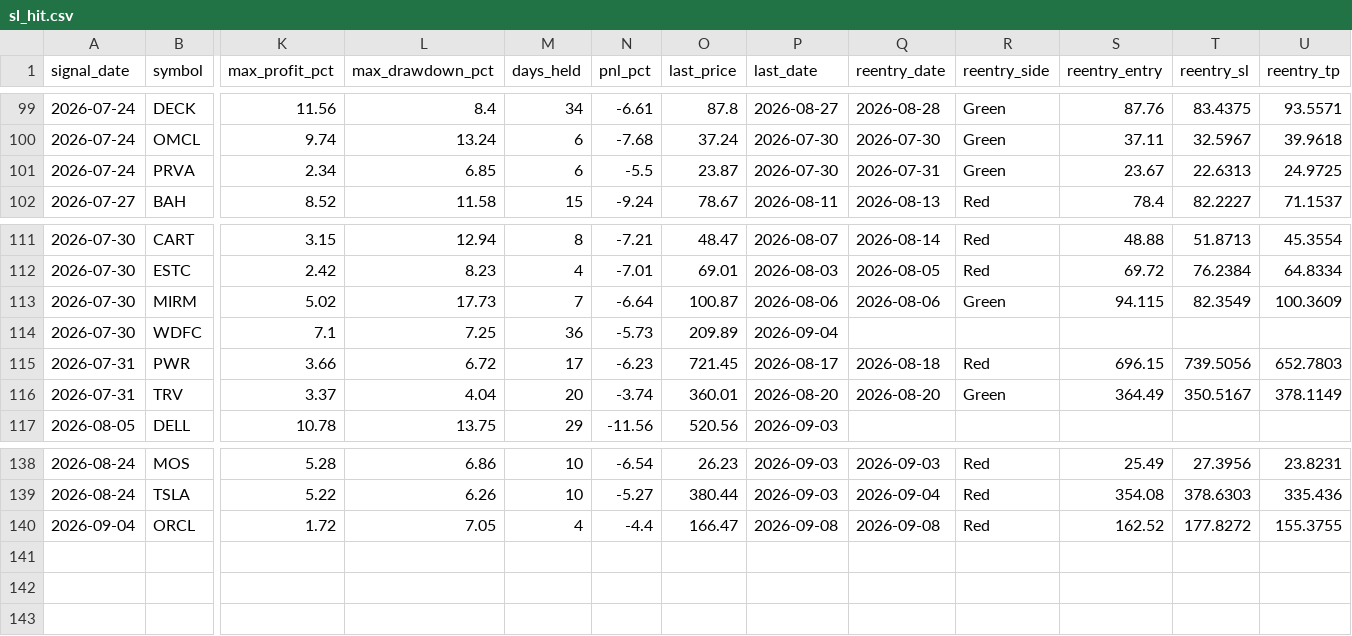
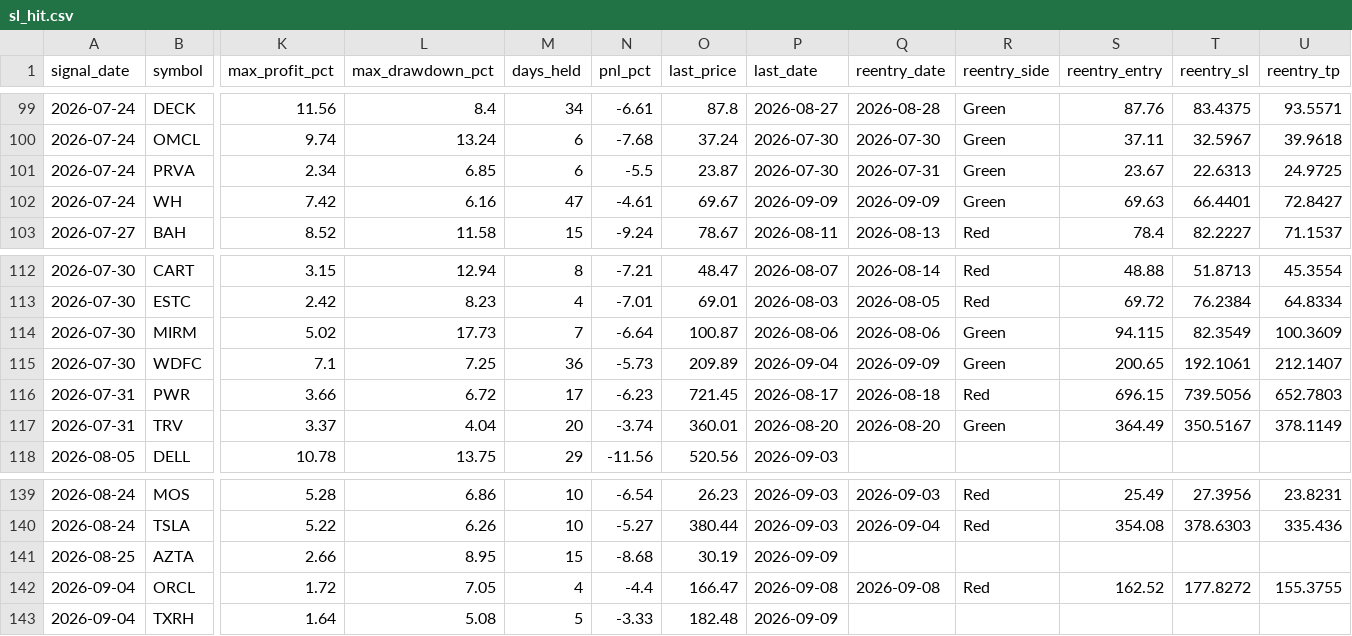
Before and after one commit to faizjio7011-code/checking-trade-signals, a CSV file: report/sl_hit.csv, drawn as a sheet; only a part is shown, gaps mark what is left out; addresses are those after the commit; rows hold the shown columns only; the diff names each change by its address in the sheet, - before the commit and + after, or states it on an @@ line.

```diff
--- a/report/sl_hit.csv
+++ b/report/sl_hit.csv
+row 102: 2026-07-24 | WH | 7.42 | 6.16 | 47 | -4.61 | 69.67 | 2026-09-09 | 2026-09-09 | Green | 69.63 | 66.4401 | 72.8427
-Q115 (reentry_date): (empty)
+Q115 (reentry_date): 2026-09-09
-R115 (reentry_side): (empty)
+R115 (reentry_side): Green
-S115 (reentry_entry): (empty)
+S115 (reentry_entry): 200.65
-T115 (reentry_sl): (empty)
+T115 (reentry_sl): 192.1061
-U115 (reentry_tp): (empty)
+U115 (reentry_tp): 212.1407
+row 141: 2026-08-25 | AZTA | 2.66 | 8.95 | 15 | -8.68 | 30.19 | 2026-09-09
+row 143: 2026-09-04 | TXRH | 1.64 | 5.08 | 5 | -3.33 | 182.48 | 2026-09-09
```
Also changed, not shown: report/reentry.csv, report/trade_performance.csv, 4 other files.
